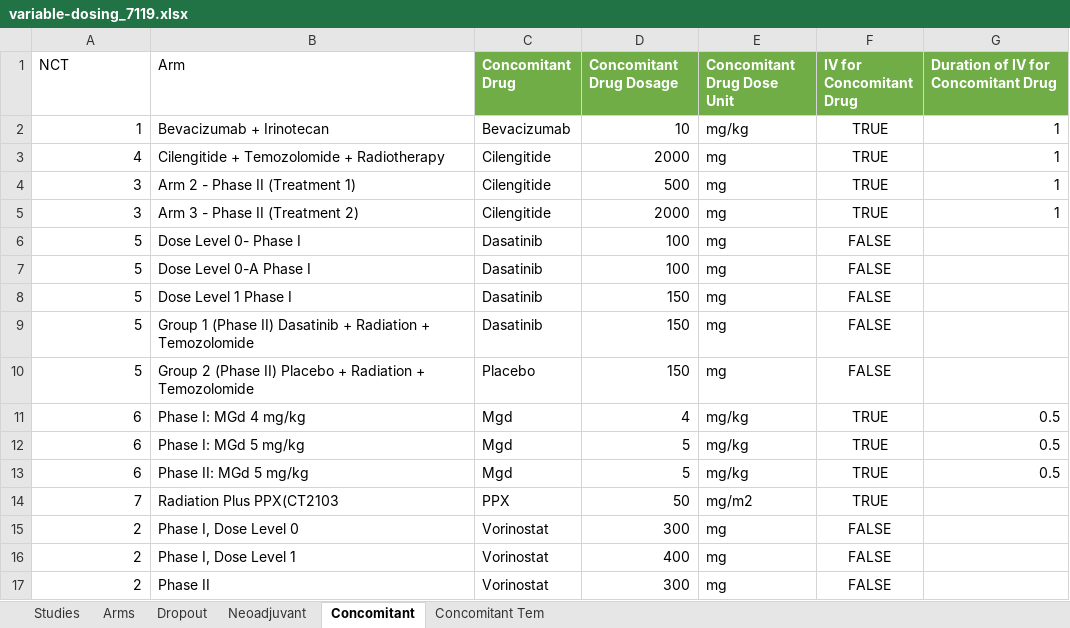
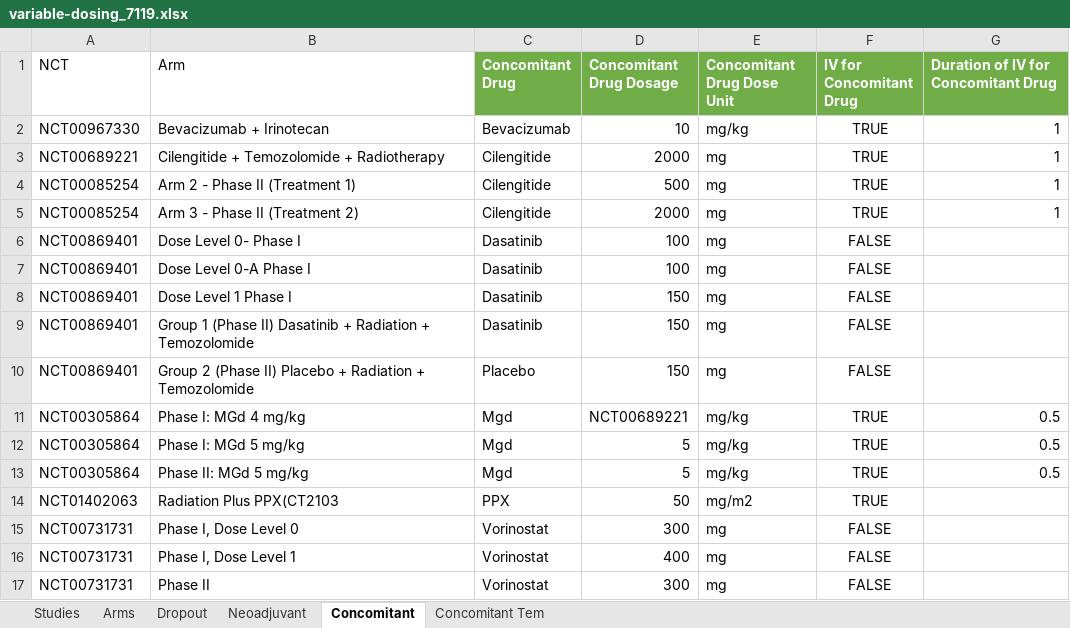
Before and after one commit to bae9/GBM, an Excel workbook: variable-dosing_7119.xlsx, sheet Concomitant, drawn as a sheet; values as stored, in another font and other column widths than the file's, no borders; table styles not drawn; the diff names each change by its address in the sheet, - before the commit and + after, or states it on an @@ line.

```diff
--- a/variable-dosing_7119.xlsx (sheet Concomitant)
+++ b/variable-dosing_7119.xlsx (sheet Concomitant)
-A2 (NCT): 1
+A2 (NCT): NCT00967330
-A3 (NCT): 4
+A3 (NCT): NCT00689221
-A4:A5 (NCT): 3
+A4:A5 (NCT): NCT00085254
-A6:A10 (NCT): 5
+A6:A10 (NCT): NCT00869401
-A11:A13 (NCT): 6
+A11:A13 (NCT): NCT00305864
-D11 (Concomitant Drug Dosage): 4
+D11 (Concomitant Drug Dosage): NCT00689221
-A14 (NCT): 7
+A14 (NCT): NCT01402063
-A15:A17 (NCT): 2
+A15:A17 (NCT): NCT00731731
```
Also changed, not shown: sheet Dropout, sheet Arms, sheet Concomitant Tem, sheet Studies, sheet Neoadjuvant, formulas that keep their value.
